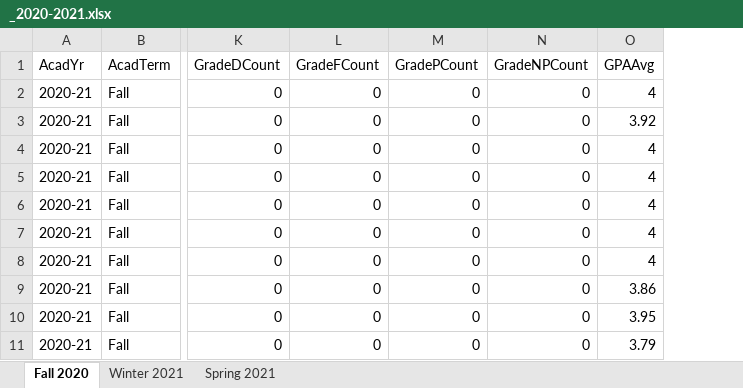
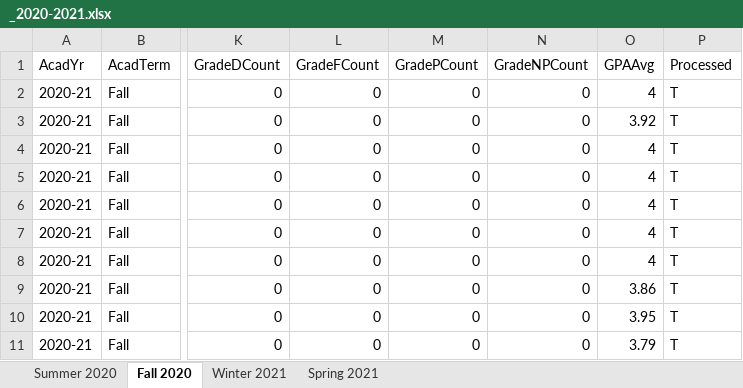
Before and after one commit to imliuyzh/AntCatalog-Data, an Excel workbook: processed_data/_2020-2021.xlsx, sheet Fall 2020, drawn as a sheet; only a part is shown, gaps mark what is left out; values as stored, in another font and other column widths than the file's, no borders; the diff names each change by its address in the sheet, - before the commit and + after, or states it on an @@ line.

```diff
--- a/processed_data/_2020-2021.xlsx (sheet Fall 2020)
+++ b/processed_data/_2020-2021.xlsx (sheet Fall 2020)
+sheet tab: Summer 2020
+column P (Processed), rows 2-11: all T
```
Also changed, not shown: sheet Winter 2021, processed_data/_2015-2016.xlsx, processed_data/_2016-2017.xlsx, 6 other files.
